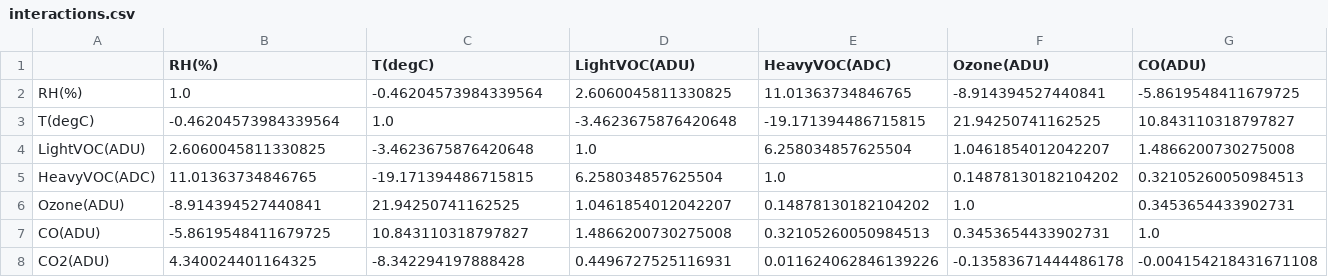
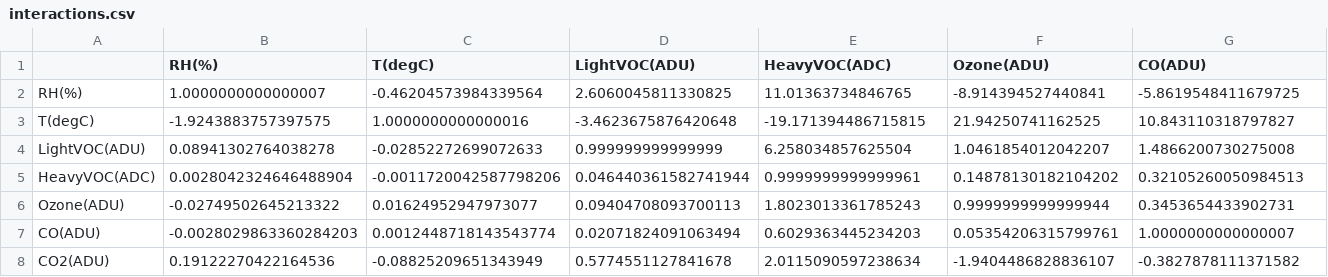
Before and after one commit to DTAlemayehu01/APPM-3310-Final-Project, a CSV file: code/interactions.csv, drawn as a sheet; only a part is shown; the diff covers the shown part only; the diff names each change by its address in the sheet, - before the commit and + after, or states it on an @@ line.

```diff
--- a/code/interactions.csv
+++ b/code/interactions.csv
-B2 (RH(%)): 1.0
+B2 (RH(%)): 1.0000000000000007
-B3 (RH(%)): -0.46204573984339564
+B3 (RH(%)): -1.9243883757397575
-C3 (T(degC)): 1.0
+C3 (T(degC)): 1.0000000000000016
-B4 (RH(%)): 2.6060045811330825
+B4 (RH(%)): 0.08941302764038278
-C4 (T(degC)): -3.4623675876420648
+C4 (T(degC)): -0.02852272699072633
-D4 (LightVOC(ADU)): 1.0
+D4 (LightVOC(ADU)): 0.999999999999999
-B5 (RH(%)): 11.01363734846765
+B5 (RH(%)): 0.0028042324646488904
-C5 (T(degC)): -19.171394486715815
+C5 (T(degC)): -0.0011720042587798206
-D5 (LightVOC(ADU)): 6.258034857625504
+D5 (LightVOC(ADU)): 0.046440361582741944
-E5 (HeavyVOC(ADC)): 1.0
+E5 (HeavyVOC(ADC)): 0.9999999999999961
-B6 (RH(%)): -8.914394527440841
+B6 (RH(%)): -0.02749502645213322
-C6 (T(degC)): 21.94250741162525
+C6 (T(degC)): 0.01624952947973077
-D6 (LightVOC(ADU)): 1.0461854012042207
+D6 (LightVOC(ADU)): 0.09404708093700113
-E6 (HeavyVOC(ADC)): 0.14878130182104202
+E6 (HeavyVOC(ADC)): 1.8023013361785243
-F6 (Ozone(ADU)): 1.0
+F6 (Ozone(ADU)): 0.9999999999999944
-B7 (RH(%)): -5.8619548411679725
+B7 (RH(%)): -0.0028029863360284203
-C7 (T(degC)): 10.843110318797827
+C7 (T(degC)): 0.0012448718143543774
-D7 (LightVOC(ADU)): 1.4866200730275008
+D7 (LightVOC(ADU)): 0.02071824091063494
-E7 (HeavyVOC(ADC)): 0.32105260050984513
+E7 (HeavyVOC(ADC)): 0.6029363445234203
-F7 (Ozone(ADU)): 0.3453654433902731
+F7 (Ozone(ADU)): 0.05354206315799761
-G7 (CO(ADU)): 1.0
+G7 (CO(ADU)): 1.0000000000000007
-B8 (RH(%)): 4.340024401164325
+B8 (RH(%)): 0.19122270422164536
-C8 (T(degC)): -8.342294197888428
+C8 (T(degC)): -0.08825209651343949
-D8 (LightVOC(ADU)): 0.4496727525116931
+D8 (LightVOC(ADU)): 0.5774551127841678
-E8 (HeavyVOC(ADC)): 0.011624062846139226
+E8 (HeavyVOC(ADC)): 2.0115090597238634
-F8 (Ozone(ADU)): -0.13583671444486178
+F8 (Ozone(ADU)): -1.9404486828836107
-G8 (CO(ADU)): -0.004154218431671108
+G8 (CO(ADU)): -0.3827878111371582
```
Also changed, not shown: 18 edited cells elsewhere in this file, 1 other file.
